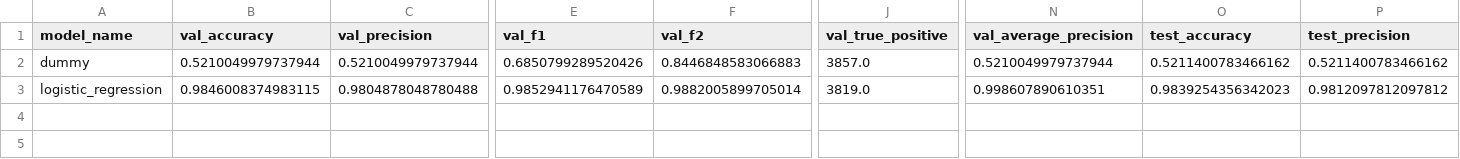
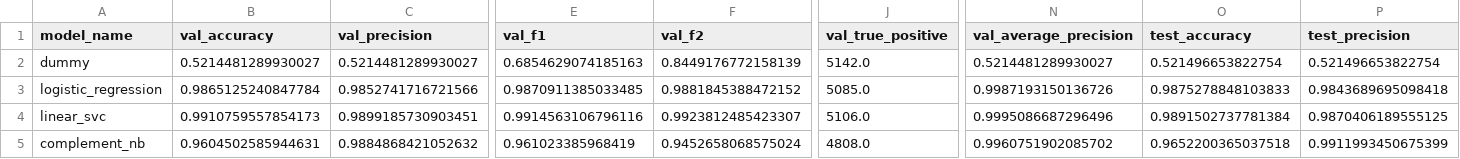
Before and after one commit to Anush-ree/mlops_crew, a CSV file: reports/metrics/model_comparison.csv, drawn as a sheet; only a part is shown, gaps mark what is left out; rows hold the shown columns only; the diff covers the shown part only; the diff names each change by its address in the sheet, - before the commit and + after, or states it on an @@ line.

Commit message:
added ml flow, divergence test, transformer model data preparation, profiling

```diff
--- a/reports/metrics/model_comparison.csv
+++ b/reports/metrics/model_comparison.csv
-B2 (val_accuracy): 0.5210049979737944
+B2 (val_accuracy): 0.5214481289930027
-C2 (val_precision): 0.5210049979737944
+C2 (val_precision): 0.5214481289930027
-E2 (val_f1): 0.6850799289520426
+E2 (val_f1): 0.6854629074185163
-F2 (val_f2): 0.8446848583066883
+F2 (val_f2): 0.8449176772158139
-J2 (val_true_positive): 3857.0
+J2 (val_true_positive): 5142.0
-N2 (val_average_precision): 0.5210049979737944
+N2 (val_average_precision): 0.5214481289930027
-O2 (test_accuracy): 0.5211400783466162
+O2 (test_accuracy): 0.521496653822754
-P2 (test_precision): 0.5211400783466162
+P2 (test_precision): 0.521496653822754
-B3 (val_accuracy): 0.9846008374983115
+B3 (val_accuracy): 0.9865125240847784
-C3 (val_precision): 0.9804878048780488
+C3 (val_precision): 0.9852741716721566
-E3 (val_f1): 0.9852941176470589
+E3 (val_f1): 0.9870911385033485
-F3 (val_f2): 0.9882005899705014
+F3 (val_f2): 0.9881845388472152
-J3 (val_true_positive): 3819.0
+J3 (val_true_positive): 5085.0
-N3 (val_average_precision): 0.998607890610351
+N3 (val_average_precision): 0.9987193150136726
-O3 (test_accuracy): 0.9839254356342023
+O3 (test_accuracy): 0.9875278848103833
-P3 (test_precision): 0.9812097812097812
+P3 (test_precision): 0.9843689695098418
+row 4: linear_svc | 0.9910759557854173 | 0.9899185730903451 | 0.9914563106796116 | 0.9923812485423307 | 5106.0 | 0.9995086687296496 | 0.9891502737781384 | 0.9870406189555125
+row 5: complement_nb | 0.9604502585944631 | 0.9884868421052632 | 0.961023385968419 | 0.9452658068575024 | 4808.0 | 0.9960751902085702 | 0.9652200365037518 | 0.9911993450675399
```
Also changed, not shown: 23 edited cells elsewhere in this file, 55 other files.
